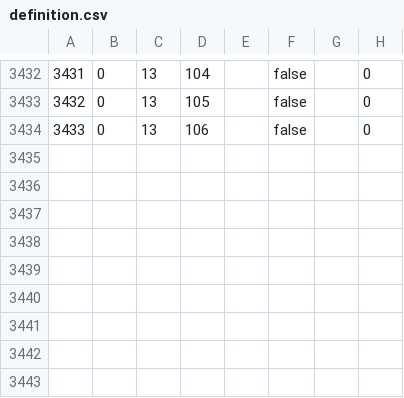
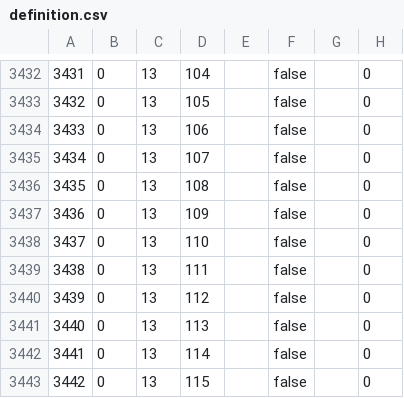
Before and after one commit to chismar/mod, a CSV file: falloutmod/map/definition.csv, drawn as a sheet; only a part is shown, gaps mark what is left out; the diff names each change by its address in the sheet, - before the commit and + after, or states it on an @@ line.

```diff
--- a/falloutmod/map/definition.csv
+++ b/falloutmod/map/definition.csv
+row 3435: 3434 | 0 | 13 | 107 |  | false |  | 0
+row 3436: 3435 | 0 | 13 | 108 |  | false |  | 0
+row 3437: 3436 | 0 | 13 | 109 |  | false |  | 0
+row 3438: 3437 | 0 | 13 | 110 |  | false |  | 0
+row 3439: 3438 | 0 | 13 | 111 |  | false |  | 0
+row 3440: 3439 | 0 | 13 | 112 |  | false |  | 0
+row 3441: 3440 | 0 | 13 | 113 |  | false |  | 0
+row 3442: 3441 | 0 | 13 | 114 |  | false |  | 0
+row 3443: 3442 | 0 | 13 | 115 |  | false |  | 0
```
Also changed, not shown: 12 other files.
